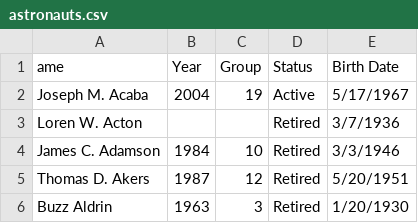
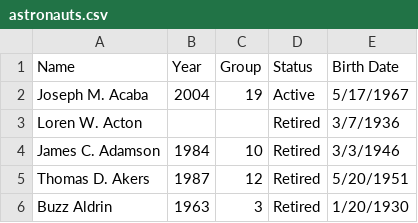
Before and after one commit to D-Matyas/project_NASA, a CSV file: astronauts.csv, drawn as a sheet; only a part is shown.

```diff
--- a/astronauts.csv
+++ b/astronauts.csv
@@ -1,2 +1,2 @@
-ame,Year,Group,Status,Birth Date
+Name,Year,Group,Status,Birth Date
 Joseph M. Acaba,2004,19,Active,5/17/1967
```
Also changed, not shown: 2 other files.
